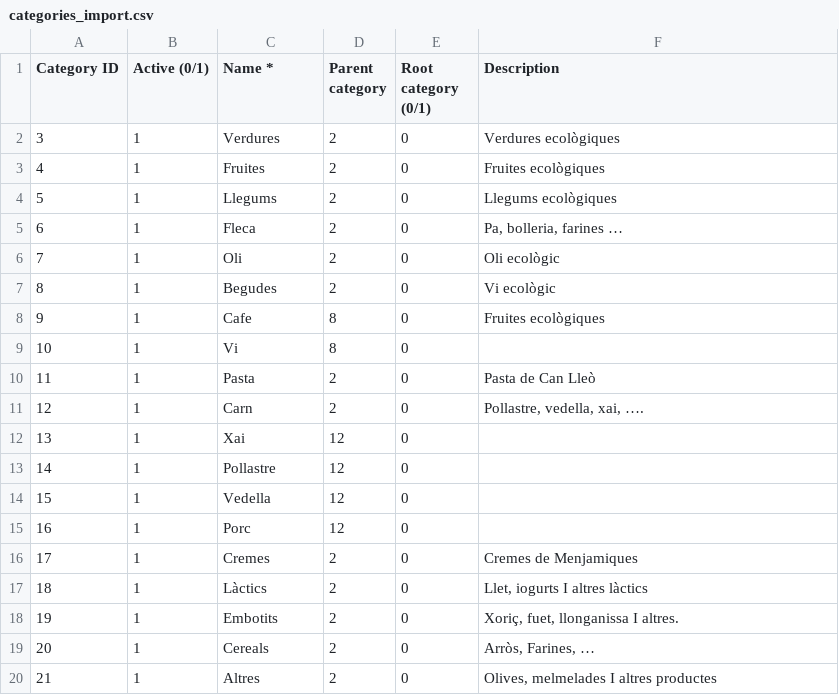
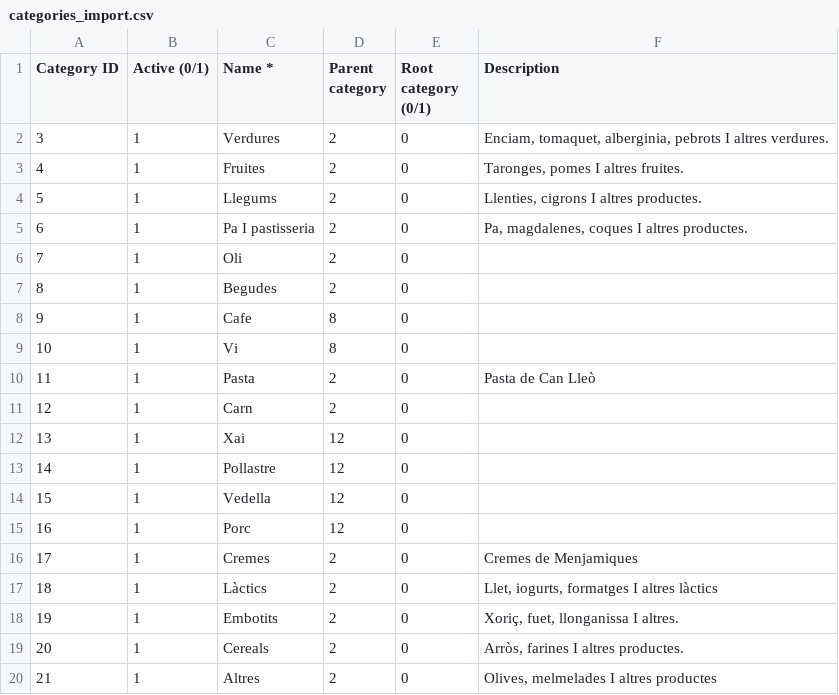
Before and after one commit to ferrandezraul/garrofes, a CSV file: docs/csv_import/garrofes/categories_import.csv, drawn as a sheet.

Commit message:
Updated categorias

```diff
--- a/docs/csv_import/garrofes/categories_import.csv
+++ b/docs/csv_import/garrofes/categories_import.csv
@@ -1,12 +1,12 @@
 Category ID,Active (0/1),Name *,Parent category,Root category (0/1),Description
-3,1,Verdures,2,0,Verdures ecològiques
-4,1,Fruites,2,0,Fruites ecològiques
-5,1,Llegums,2,0,Llegums ecològiques
-6,1,Fleca,2,0,"Pa, bolleria, farines …"
-7,1,Oli,2,0,Oli ecològic
-8,1,Begudes,2,0,Vi ecològic
-9,1,Cafe,8,0,Fruites ecològiques
+3,1,Verdures,2,0,"Enciam, tomaquet, alberginia, pebrots I altres verdures."
+4,1,Fruites,2,0,"Taronges, pomes I altres fruites."
+5,1,Llegums,2,0,"Llenties, cigrons I altres productes."
+6,1,Pa I pastisseria,2,0,"Pa, magdalenes, coques I altres productes."
+7,1,Oli,2,0,
+8,1,Begudes,2,0,
+9,1,Cafe,8,0,
 10,1,Vi,8,0,
 11,1,Pasta,2,0,Pasta de Can Lleò
-12,1,Carn,2,0,"Pollastre, vedella, xai, …."
+12,1,Carn,2,0,
 13,1,Xai,12,0,
@@ -16,5 +16,5 @@ Category ID,Active (0/1),Name *,Parent category,Root category (0/1),Description
 17,1,Cremes,2,0,Cremes de Menjamiques
-18,1,Làctics,2,0,"Llet, iogurts I altres làctics"
+18,1,Làctics,2,0,"Llet, iogurts, formatges I altres làctics"
 19,1,Embotits,2,0,"Xoriç, fuet, llonganissa I altres."
-20,1,Cereals,2,0,"Arròs, Farines, …"
+20,1,Cereals,2,0,"Arròs, farines I altres productes."
 21,1,Altres,2,0,"Olives, melmelades I altres productes"
```
